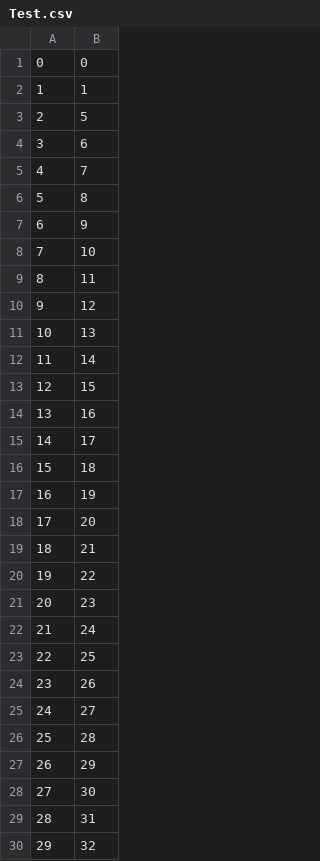
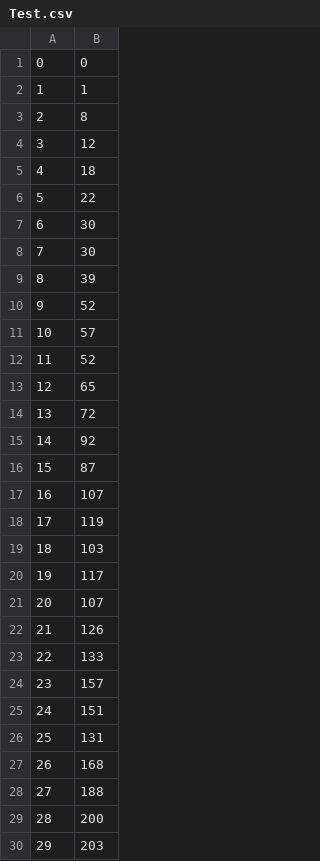
Before and after one commit to MyxaWanyuha/AlgorithmsAndComplexityAnalysis, a CSV file: AlgorithmsLab1/AlgoritnsLab2/Test.csv, drawn as a sheet; only a part is shown; the diff covers the shown part only.

```diff
--- a/AlgorithmsLab1/AlgoritnsLab2/Test.csv
+++ b/AlgorithmsLab1/AlgoritnsLab2/Test.csv
@@ -2,29 +2,29 @@
 1;1
-2;5
-3;6
-4;7
-5;8
-6;9
-7;10
-8;11
-9;12
-10;13
-11;14
-12;15
-13;16
-14;17
-15;18
-16;19
-17;20
-18;21
-19;22
-20;23
-21;24
-22;25
-23;26
-24;27
-25;28
-26;29
-27;30
-28;31
-29;32
+2;8
+3;12
+4;18
+5;22
+6;30
+7;30
+8;39
+9;52
+10;57
+11;52
+12;65
+13;72
+14;92
+15;87
+16;107
+17;119
+18;103
+19;117
+20;107
+21;126
+22;133
+23;157
+24;151
+25;131
+26;168
+27;188
+28;200
+29;203
```
Also changed, not shown: 121 edited cells elsewhere in this file, 5 other files.
